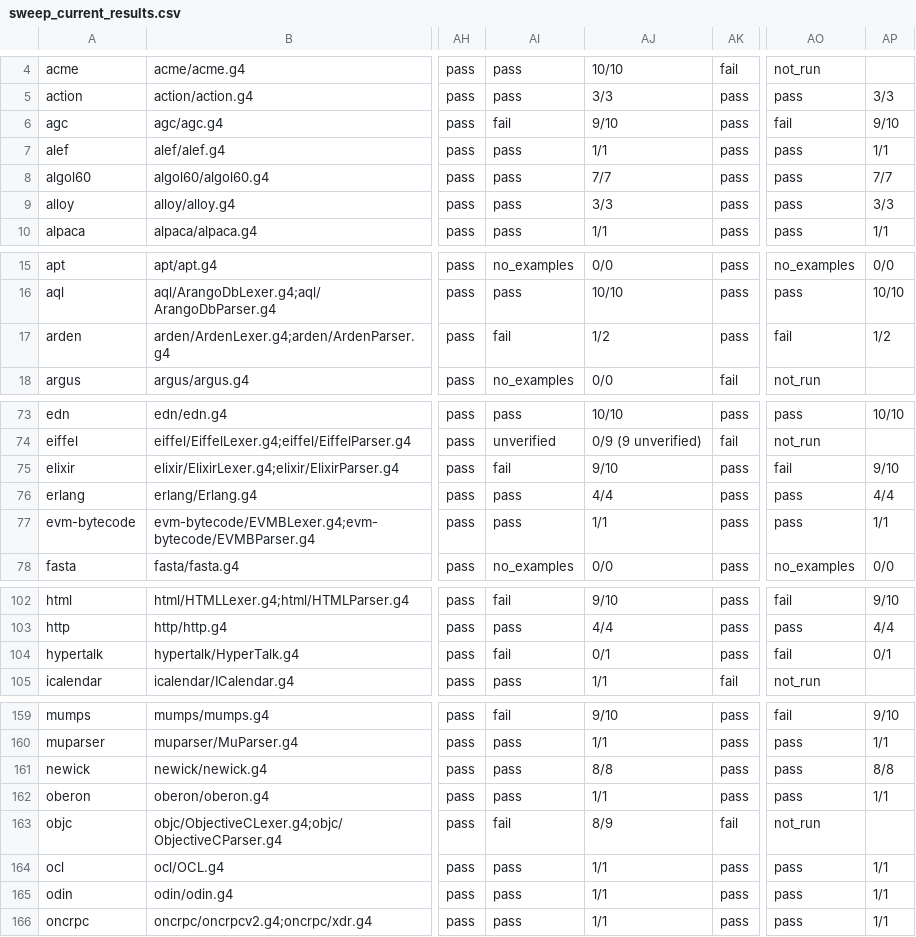
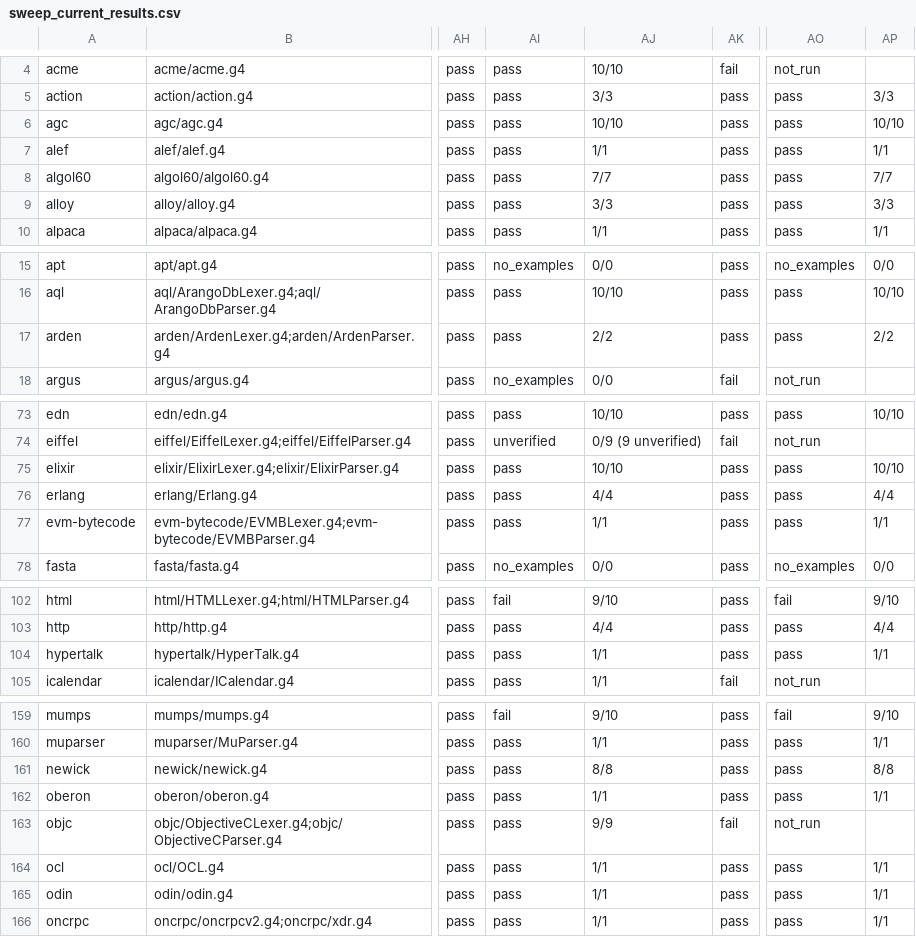
Before and after one commit to reardan/w, a CSV file: libs/extras/grammars/antlr_to_pg/sweep_current_results.csv, drawn as a sheet; only a part is shown, gaps mark what is left out; the diff covers the shown part only; the diff names each change by its address in the sheet, - before the commit and + after, or states it on an @@ line.

```diff
--- a/libs/extras/grammars/antlr_to_pg/sweep_current_results.csv
+++ b/libs/extras/grammars/antlr_to_pg/sweep_current_results.csv
-AI6: fail
+AI6: pass
-AJ6: 9/10
+AJ6: 10/10
-AO6: fail
+AO6: pass
-AP6: 9/10
+AP6: 10/10
-AI17: fail
+AI17: pass
-AJ17: 1/2
+AJ17: 2/2
-AO17: fail
+AO17: pass
-AP17: 1/2
+AP17: 2/2
-AI75: fail
+AI75: pass
-AJ75: 9/10
+AJ75: 10/10
-AO75: fail
+AO75: pass
-AP75: 9/10
+AP75: 10/10
-AI104: fail
+AI104: pass
-AJ104: 0/1
+AJ104: 1/1
-AO104: fail
+AO104: pass
-AP104: 0/1
+AP104: 1/1
-AI163: fail
+AI163: pass
-AJ163: 8/9
+AJ163: 9/9
```
Also changed, not shown: 1 edited cell elsewhere in this file, 6 other files.
